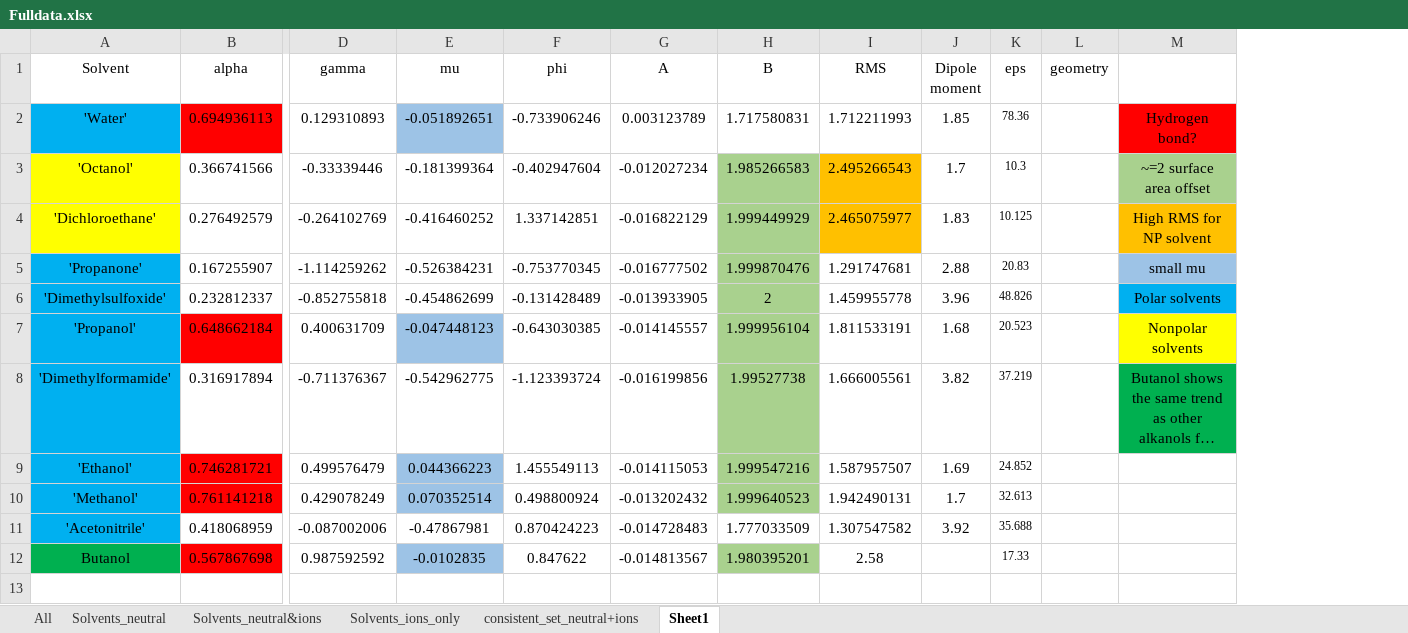
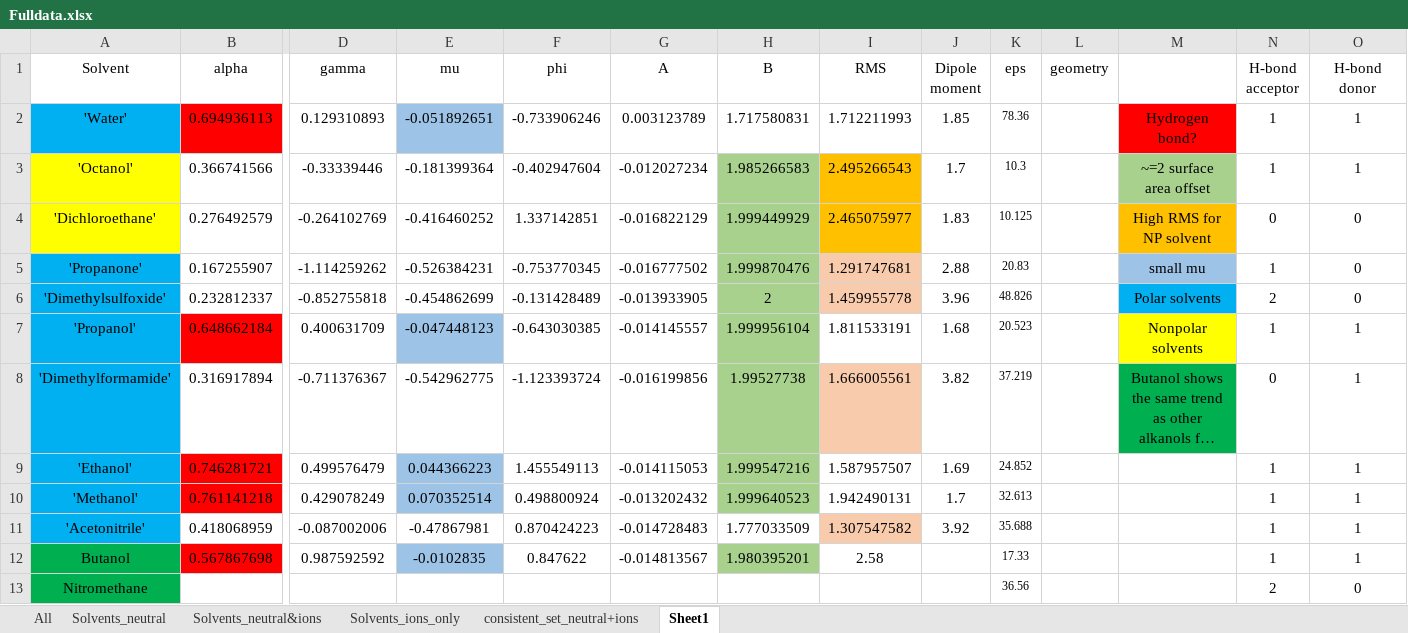
Before and after one commit to jbardhan/testasymmetry, an Excel workbook: mobley/mnsol/Fulldata.xlsx, sheet Sheet1, drawn as a sheet; only a part is shown, gaps mark what is left out; long unchanged cells end in …; values as stored, in another font and other column widths than the file's, no borders; charts and pictures not drawn; rows hold the shown columns only; the diff names each change by its address in the sheet, - before the commit and + after, or states it on an @@ line.

```diff
--- a/mobley/mnsol/Fulldata.xlsx (sheet Sheet1)
+++ b/mobley/mnsol/Fulldata.xlsx (sheet Sheet1)
+column N (H-bond acceptor), rows 2-12: 1 | 1 | 0 | 1 | 2 | 1 | 0 | 1 | 1 | 1 | 1
+column O (H-bond donor), rows 2-12: 1 | 1 | 0 | 0 | 0 | 1 | 1 | 1 | 1 | 1 | 1
-I5:I6 fill: none
+I5:I6 fill: #F8CBAD
-I8 fill: none
+I8 fill: #F8CBAD
-I11 fill: none
+I11 fill: #F8CBAD
+row 13: Nitromethane |  |  |  |  |  |  |  |  | 36.56 |  |  | 2 | 0
```
Also changed, not shown: sheet All, formulas that keep their value, charts or pictures.
